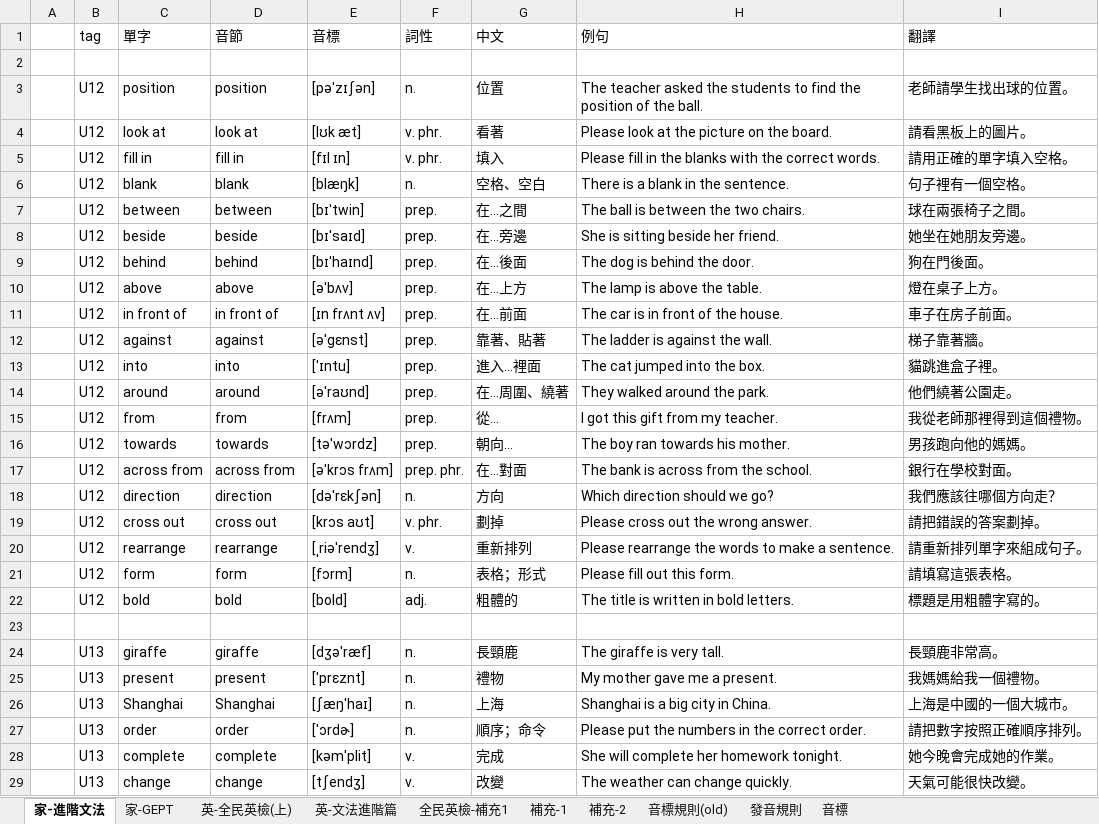
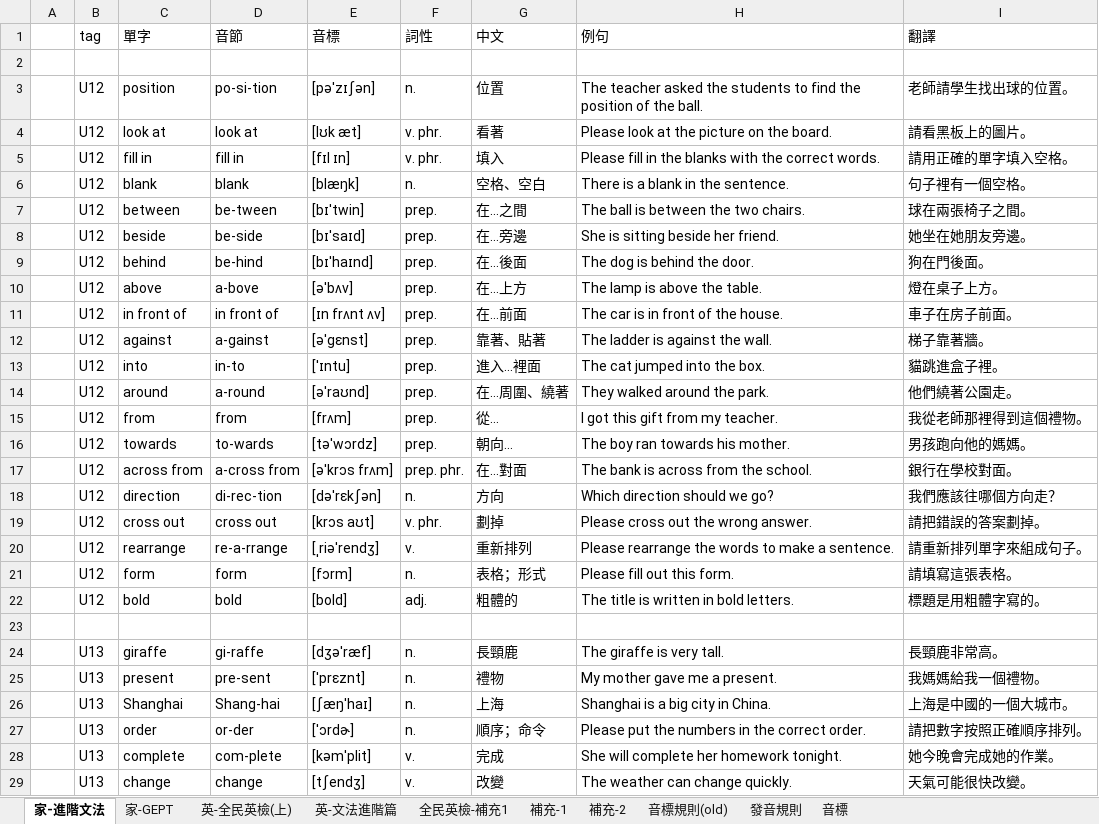
Before and after one commit to bwm0822/study, an Excel workbook: docs/english.xlsx, sheet 家-進階文法, drawn as a sheet; only a part is shown; values as stored, in another font and other column widths than the file's, no borders; the diff covers the shown part only; the diff names each change by its address in the sheet, - before the commit and + after, or states it on an @@ line.

```diff
--- a/docs/english.xlsx (sheet 家-進階文法)
+++ b/docs/english.xlsx (sheet 家-進階文法)
-D3 (音節): position
+D3 (音節): po-si-tion
-D7 (音節): between
+D7 (音節): be-tween
-D8 (音節): beside
+D8 (音節): be-side
-D9 (音節): behind
+D9 (音節): be-hind
-D10 (音節): above
+D10 (音節): a-bove
-D12 (音節): against
+D12 (音節): a-gainst
-D13 (音節): into
+D13 (音節): in-to
-D14 (音節): around
+D14 (音節): a-round
-D16 (音節): towards
+D16 (音節): to-wards
-D17 (音節): across from
+D17 (音節): a-cross from
-D18 (音節): direction
+D18 (音節): di-rec-tion
-D20 (音節): rearrange
+D20 (音節): re-a-rrange
-D24 (音節): giraffe
+D24 (音節): gi-raffe
-D25 (音節): present
+D25 (音節): pre-sent
-D26 (音節): Shanghai
+D26 (音節): Shang-hai
-D27 (音節): order
+D27 (音節): or-der
-D28 (音節): complete
+D28 (音節): com-plete
```
Also changed, not shown: 223 edited cells elsewhere in this sheet, sheet 家-GEPT, sheet 英-全民英檢(上), sheet 英-文法進階篇, sheet 補充-1, sheet 補充-2, sheet 全民英檢-補充1.
